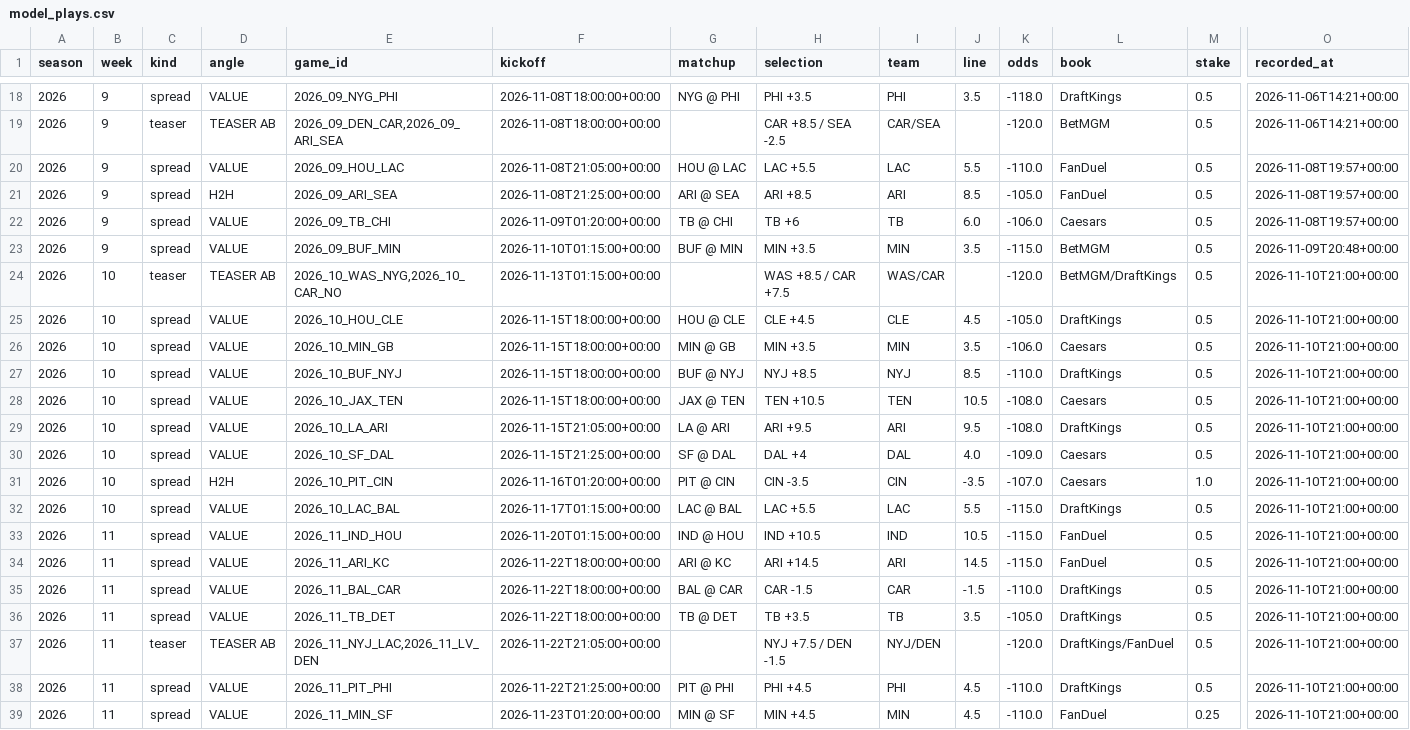
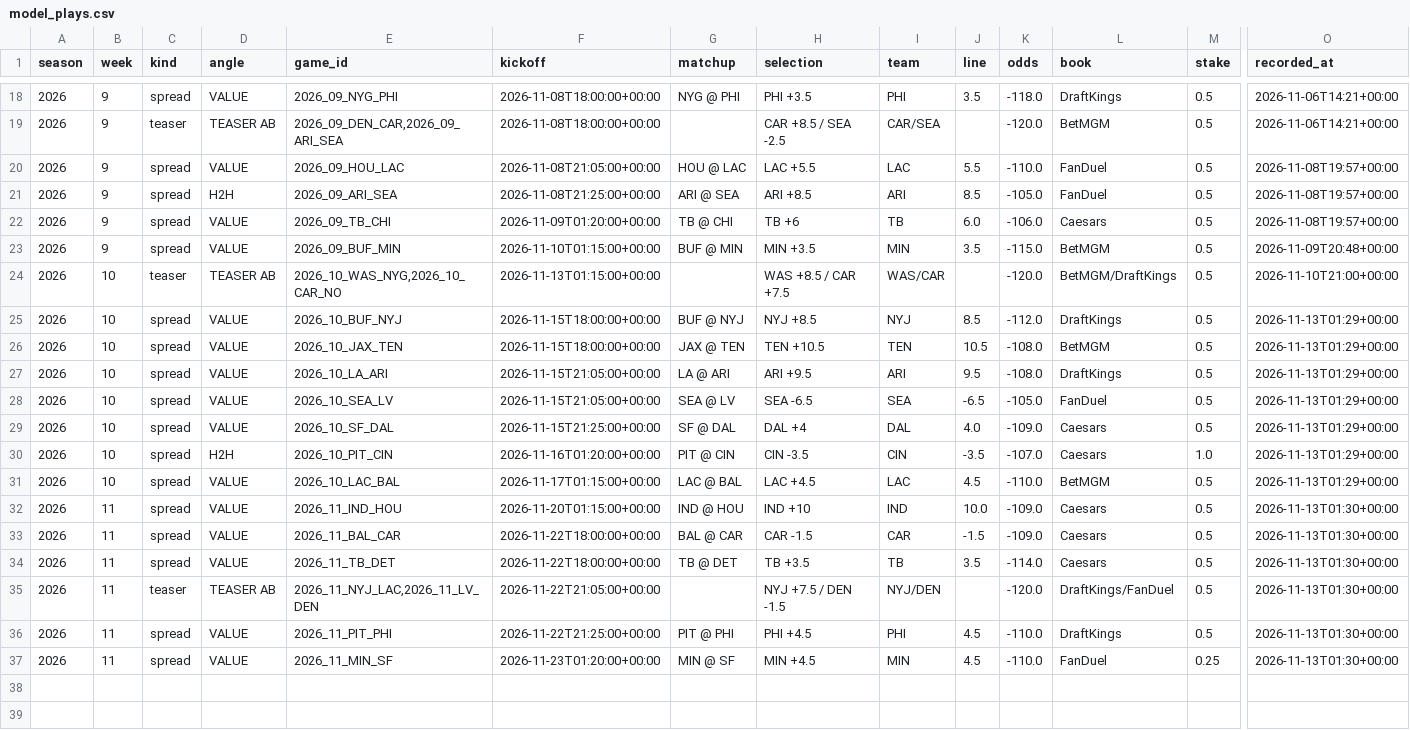
Before and after one commit to barrca12-rgb/NFL, a CSV file: bets/model_plays.csv, drawn as a sheet; only a part is shown, gaps mark what is left out; removed rows and columns are numbered as before the commit, all else as after; rows hold the shown columns only; the diff names each change by its address in the sheet, - before the commit and + after, or states it on an @@ line.

```diff
--- a/bets/model_plays.csv
+++ b/bets/model_plays.csv
-row 25: 2026 | 10 | spread | VALUE | 2026_10_HOU_CLE | 2026-11-15T18:00:00+00:00 | HOU @ CLE | CLE +4.5 | CLE | 4.5 | -105.0 | DraftKings | 0.5 | 2026-11-10T21:00+00:00
-row 26: 2026 | 10 | spread | VALUE | 2026_10_MIN_GB | 2026-11-15T18:00:00+00:00 | MIN @ GB | MIN +3.5 | MIN | 3.5 | -106.0 | Caesars | 0.5 | 2026-11-10T21:00+00:00
-K25 (odds): -110.0
+K25 (odds): -112.0
-O25:O27 (recorded_at): 2026-11-10T21:00+00:00
+O25:O27 (recorded_at): 2026-11-13T01:29+00:00
-L26 (book): Caesars
+L26 (book): BetMGM
+row 28: 2026 | 10 | spread | VALUE | 2026_10_SEA_LV | 2026-11-15T21:05:00+00:00 | SEA @ LV | SEA -6.5 | SEA | -6.5 | -105.0 | FanDuel | 0.5 | 2026-11-13T01:29+00:00
-O29:O31 (recorded_at): 2026-11-10T21:00+00:00
+O29:O31 (recorded_at): 2026-11-13T01:29+00:00
-H31 (selection): LAC +5.5
+H31 (selection): LAC +4.5
-J31 (line): 5.5
+J31 (line): 4.5
-K31 (odds): -115.0
+K31 (odds): -110.0
-L31 (book): DraftKings
+L31 (book): BetMGM
-H32 (selection): IND +10.5
+H32 (selection): IND +10
-J32 (line): 10.5
+J32 (line): 10.0
-K32 (odds): -115.0
+K32 (odds): -109.0
-L32 (book): FanDuel
+L32 (book): Caesars
-O32 (recorded_at): 2026-11-10T21:00+00:00
+O32 (recorded_at): 2026-11-13T01:30+00:00
-row 34: 2026 | 11 | spread | VALUE | 2026_11_ARI_KC | 2026-11-22T18:00:00+00:00 | ARI @ KC | ARI +14.5 | ARI | 14.5 | -115.0 | FanDuel | 0.5 | 2026-11-10T21:00+00:00
-K33 (odds): -110.0
+K33 (odds): -109.0
-L33:L34 (book): DraftKings
+L33:L34 (book): Caesars
-O33:O37 (recorded_at): 2026-11-10T21:00+00:00
+O33:O37 (recorded_at): 2026-11-13T01:30+00:00
-K34 (odds): -105.0
+K34 (odds): -114.0
```
Also changed, not shown: 10 other files.
